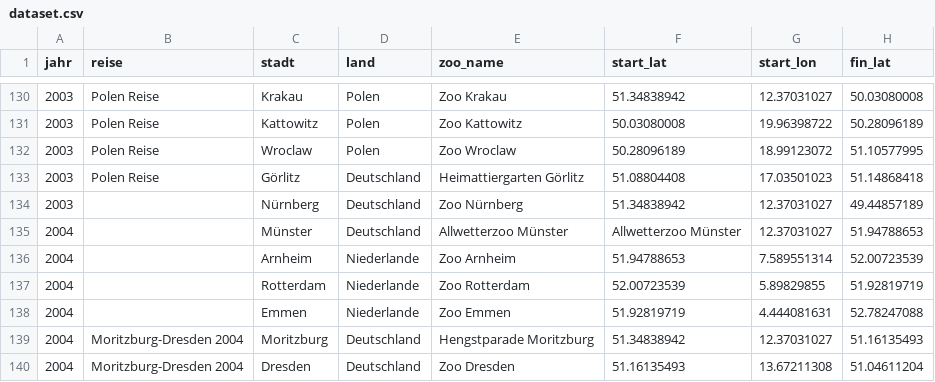
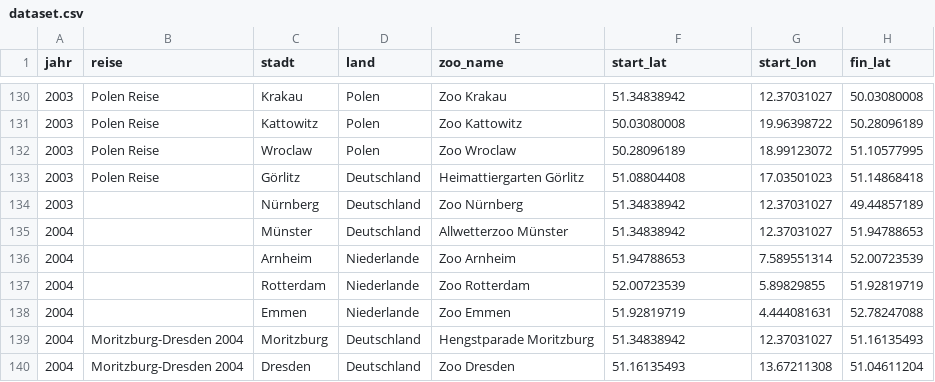
Before and after one commit to mwde-ber-sads/lzoo, a CSV file: dataset.csv, drawn as a sheet; only a part is shown, gaps mark what is left out; the diff names each change by its address in the sheet, - before the commit and + after, or states it on an @@ line.

Commit message:
Add files via upload

```diff
--- a/dataset.csv
+++ b/dataset.csv
-F135 (start_lat): Allwetterzoo Münster
+F135 (start_lat): 51.34838942
```
